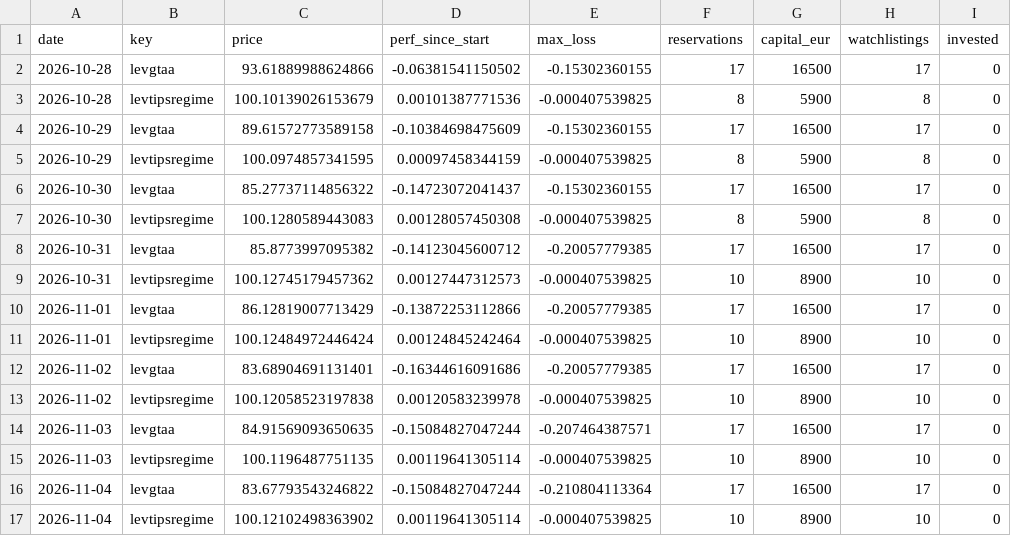
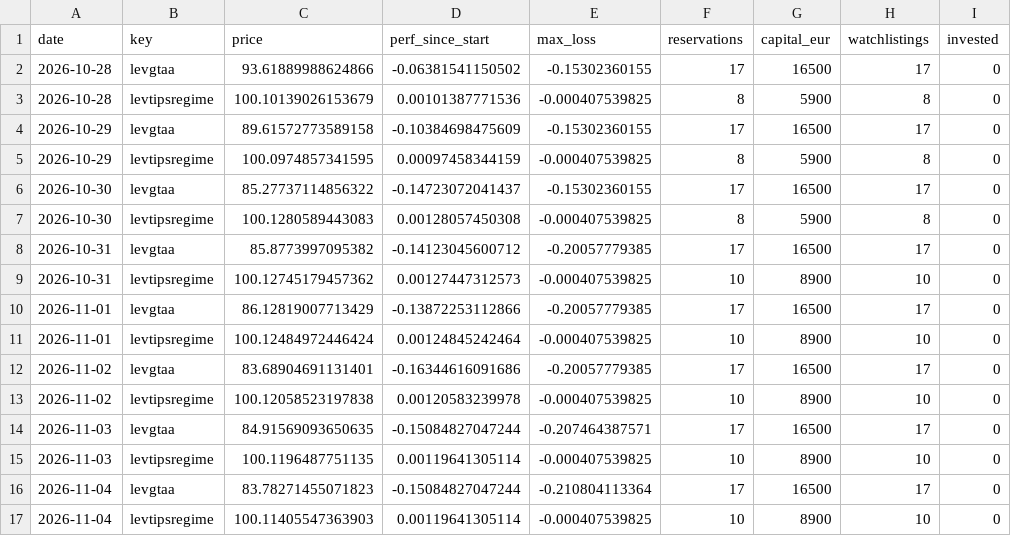
Before and after one commit to Sin3qz/Strategies-dashboard, a CSV file: data/wikifolio_history.csv, drawn as a sheet; only a part is shown; the diff names each change by its address in the sheet, - before the commit and + after, or states it on an @@ line.

```diff
--- a/data/wikifolio_history.csv
+++ b/data/wikifolio_history.csv
-C16 (price): 83.67793543246822
+C16 (price): 83.78271455071823
-C17 (price): 100.12102498363902
+C17 (price): 100.11405547363903
```
Also changed, not shown: data/daily_levtips.csv, data/equity.csv, 5 other files.
